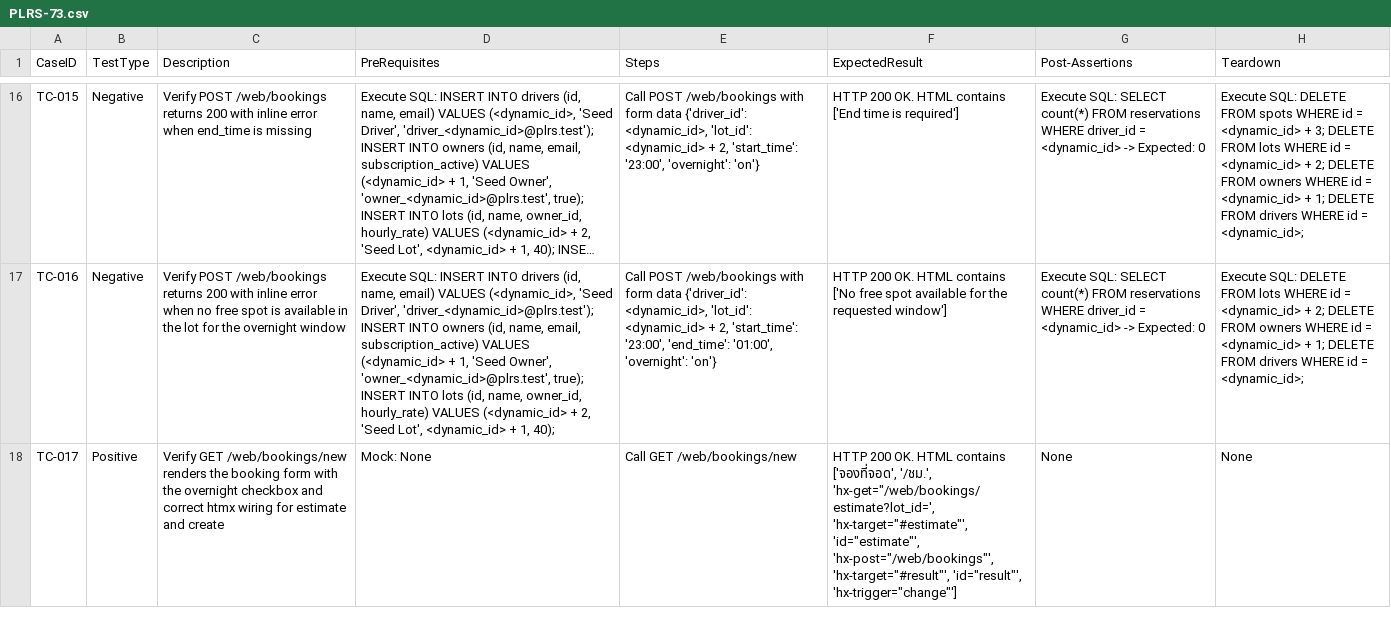
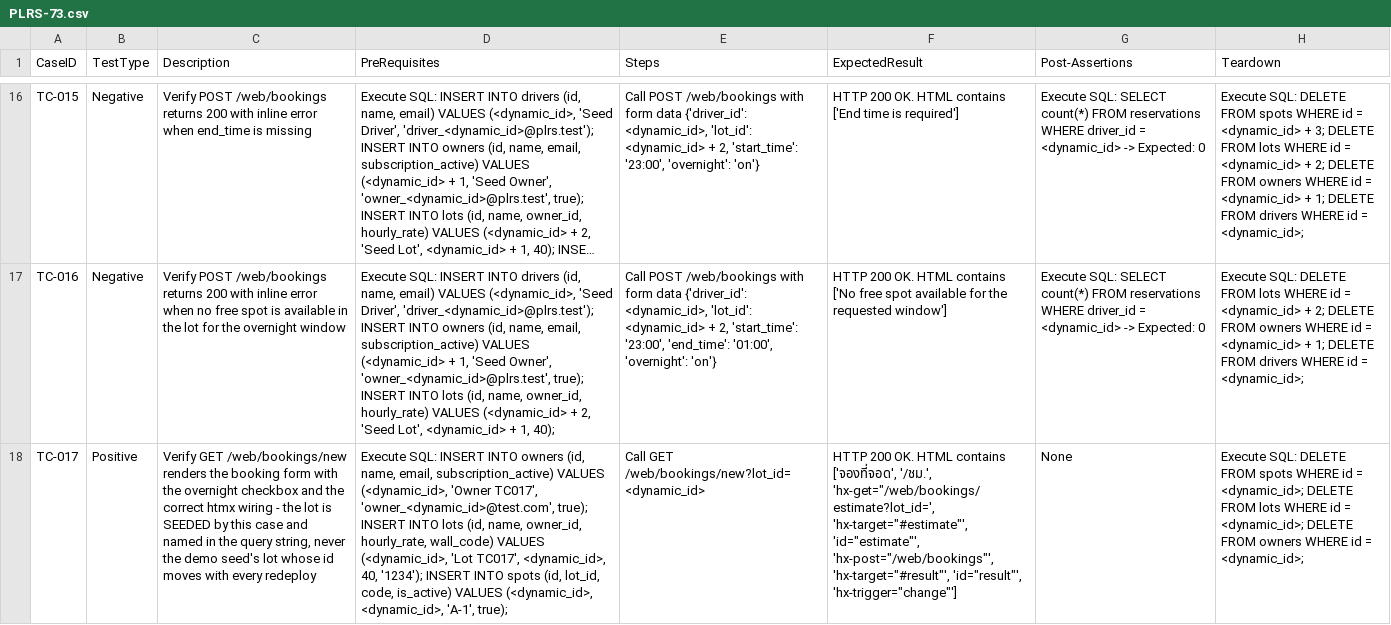
Before and after one commit to sakon779-lab/qa-automation-repo, a CSV file: test_designs/PLRS-73.csv, drawn as a sheet; only a part is shown, gaps mark what is left out; long unchanged cells end in …; the diff names each change by its address in the sheet, - before the commit and + after, or states it on an @@ line.

```diff
--- a/test_designs/PLRS-73.csv
+++ b/test_designs/PLRS-73.csv
-C18 (Description): …checkbox and correct htmx wiring for estimate and create
+C18 (Description): …checkbox and the correct htmx wiring - the lot is SEEDED by this case and named in the query string, never the demo seed's lot whose id moves with every redeploy
-D18 (PreRequisites): Mock: None
+D18 (PreRequisites): Execute SQL: INSERT INTO owners (id, name, email, subscription_active) VALUES (<dynamic_id>, 'Owner TC017', 'owner_<dynamic_id>@test.com', true); INSERT INTO lots (id, name, owner_id, hourly_rate, wall_code) VALUES (<dynamic_id>, 'Lot TC017', <dynamic_id>, 40, '1234'); INSERT INTO spots (id, lot_id, code, is_active) VALUES (<dynamic_id>, <dynamic_id>, 'A-1', true);
-E18 (Steps): Call GET /web/bookings/new
+E18 (Steps): Call GET /web/bookings/new?lot_id=<dynamic_id>
-H18 (Teardown): None
+H18 (Teardown): Execute SQL: DELETE FROM spots WHERE id = <dynamic_id>; DELETE FROM lots WHERE id = <dynamic_id>; DELETE FROM owners WHERE id = <dynamic_id>;
```
Also changed, not shown: 1 other file.
